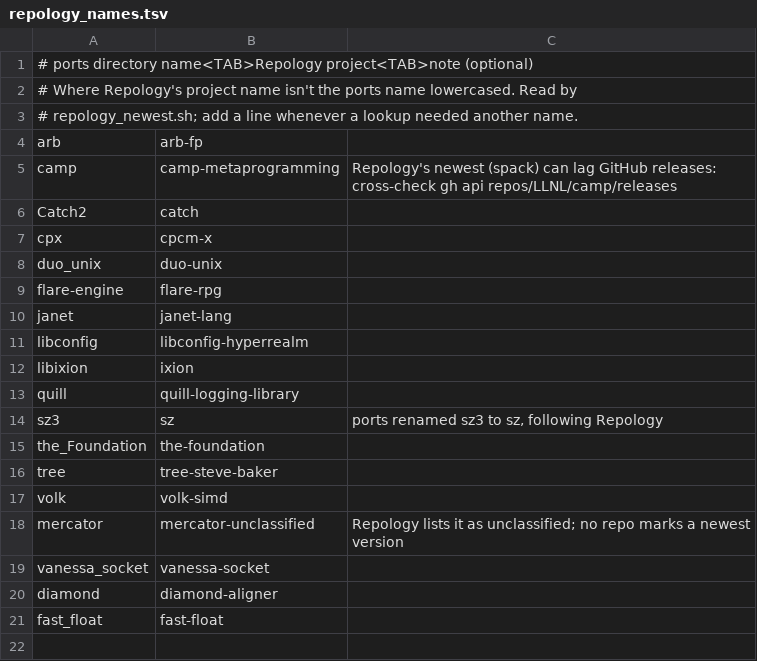
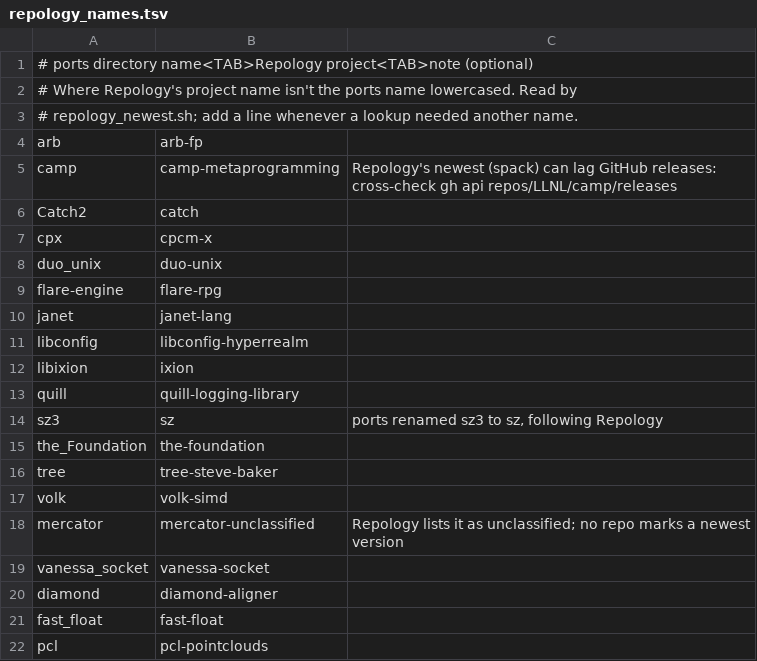
Before and after one commit to yacp-dev/dist, a TSV file: .claude/skills/port-until-green/scripts/repology_names.tsv, drawn as a sheet.

Commit message:
repology_names: add pcl

```diff
--- a/.claude/skills/port-until-green/scripts/repology_names.tsv
+++ b/.claude/skills/port-until-green/scripts/repology_names.tsv
@@ -21 +21,2 @@ diamond	diamond-aligner
 fast_float	fast-float
+pcl	pcl-pointclouds
```
